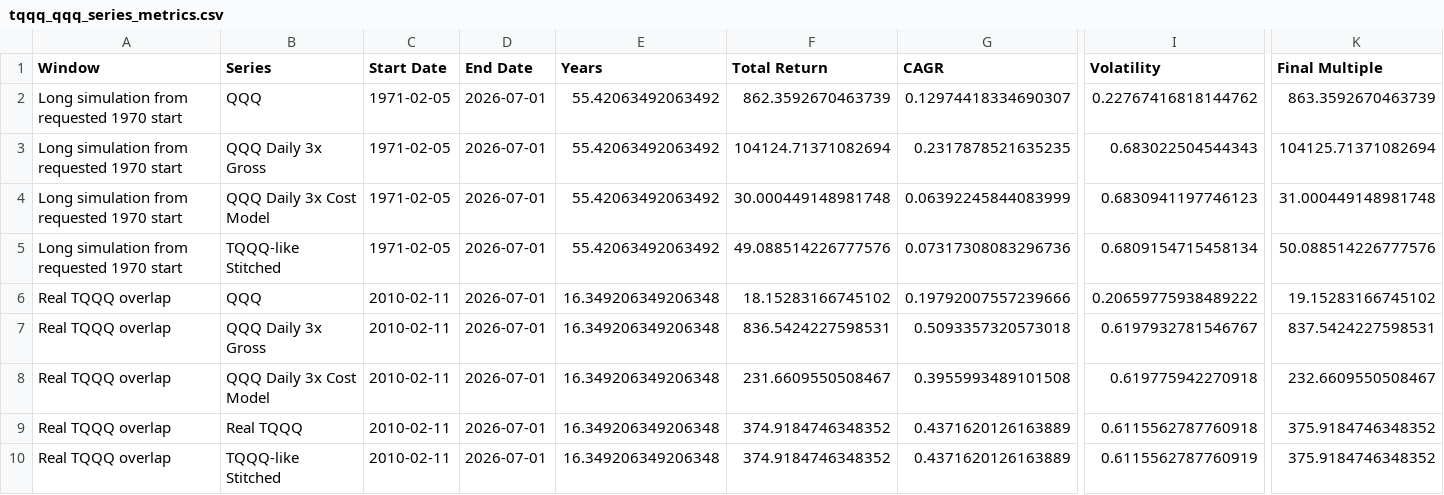
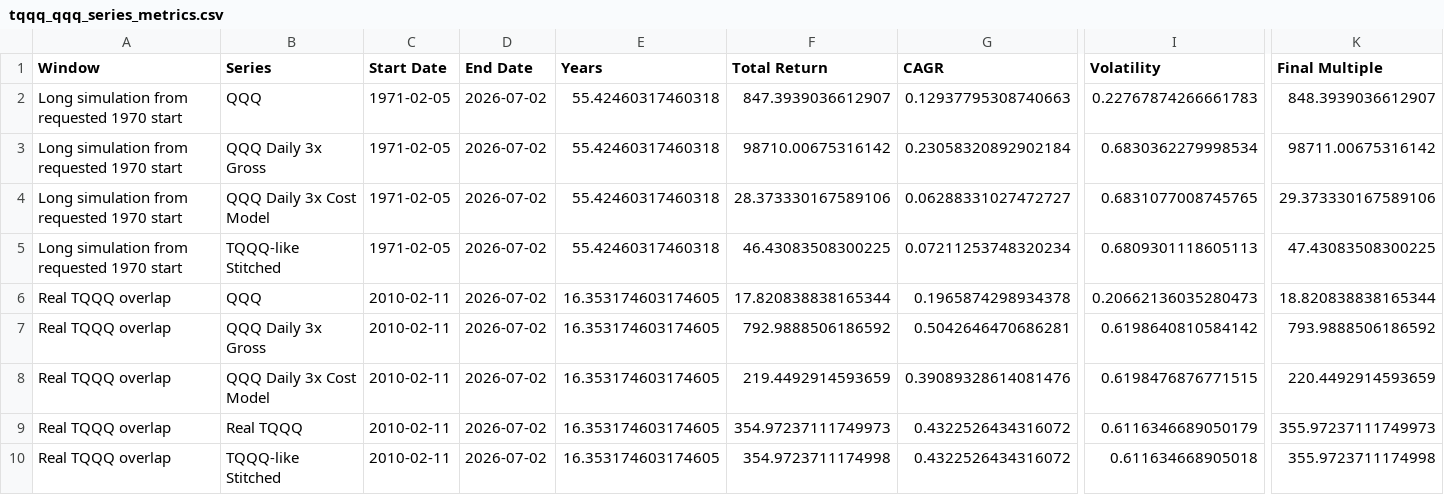
Before and after one commit to ZTKE/qqq-strategy-lab, a CSV file: reports/tqqq_qqq_series_metrics.csv, drawn as a sheet; only a part is shown, gaps mark what is left out; the diff names each change by its address in the sheet, - before the commit and + after, or states it on an @@ line.

```diff
--- a/reports/tqqq_qqq_series_metrics.csv
+++ b/reports/tqqq_qqq_series_metrics.csv
-D2:D10 (End Date): 2026-07-01
+D2:D10 (End Date): 2026-07-02
-E2:E5 (Years): 55.42063492063492
+E2:E5 (Years): 55.42460317460318
-F2 (Total Return): 862.3592670463739
+F2 (Total Return): 847.3939036612907
-G2 (CAGR): 0.12974418334690307
+G2 (CAGR): 0.12937795308740663
-I2 (Volatility): 0.22767416818144762
+I2 (Volatility): 0.22767874266661783
-K2 (Final Multiple): 863.3592670463739
+K2 (Final Multiple): 848.3939036612907
-F3 (Total Return): 104124.71371082694
+F3 (Total Return): 98710.00675316142
-G3 (CAGR): 0.2317878521635235
+G3 (CAGR): 0.23058320892902184
-I3 (Volatility): 0.683022504544343
+I3 (Volatility): 0.6830362279998534
-K3 (Final Multiple): 104125.71371082694
+K3 (Final Multiple): 98711.00675316142
-F4 (Total Return): 30.000449148981748
+F4 (Total Return): 28.373330167589106
-G4 (CAGR): 0.06392245844083999
+G4 (CAGR): 0.06288331027472727
-I4 (Volatility): 0.6830941197746123
+I4 (Volatility): 0.6831077008745765
-K4 (Final Multiple): 31.000449148981748
+K4 (Final Multiple): 29.373330167589106
-F5 (Total Return): 49.088514226777576
+F5 (Total Return): 46.43083508300225
-G5 (CAGR): 0.07317308083296736
+G5 (CAGR): 0.07211253748320234
-I5 (Volatility): 0.6809154715458134
+I5 (Volatility): 0.6809301118605113
-K5 (Final Multiple): 50.088514226777576
+K5 (Final Multiple): 47.43083508300225
-E6:E10 (Years): 16.349206349206348
+E6:E10 (Years): 16.353174603174605
-F6 (Total Return): 18.15283166745102
+F6 (Total Return): 17.820838838165344
-G6 (CAGR): 0.19792007557239666
+G6 (CAGR): 0.1965874298934378
-I6 (Volatility): 0.20659775938489222
+I6 (Volatility): 0.20662136035280473
-K6 (Final Multiple): 19.15283166745102
+K6 (Final Multiple): 18.820838838165344
-F7 (Total Return): 836.5424227598531
+F7 (Total Return): 792.9888506186592
-G7 (CAGR): 0.5093357320573018
+G7 (CAGR): 0.5042646470686281
-I7 (Volatility): 0.6197932781546767
+I7 (Volatility): 0.6198640810584142
-K7 (Final Multiple): 837.5424227598531
+K7 (Final Multiple): 793.9888506186592
-F8 (Total Return): 231.6609550508467
+F8 (Total Return): 219.4492914593659
-G8 (CAGR): 0.3955993489101508
+G8 (CAGR): 0.39089328614081476
-I8 (Volatility): 0.619775942270918
+I8 (Volatility): 0.6198476876771515
-K8 (Final Multiple): 232.6609550508467
+K8 (Final Multiple): 220.4492914593659
-F9 (Total Return): 374.9184746348352
+F9 (Total Return): 354.97237111749973
-G9:G10 (CAGR): 0.4371620126163889
+G9:G10 (CAGR): 0.4322526434316072
-I9 (Volatility): 0.6115562787760918
+I9 (Volatility): 0.6116346689050179
-K9 (Final Multiple): 375.9184746348352
+K9 (Final Multiple): 355.97237111749973
-F10 (Total Return): 374.9184746348352
+F10 (Total Return): 354.9723711174998
-I10 (Volatility): 0.6115562787760919
+I10 (Volatility): 0.611634668905018
-K10 (Final Multiple): 375.9184746348352
+K10 (Final Multiple): 355.9723711174998
```
Also changed, not shown: reports/leverage_calibration.csv, reports/tqqq_qqq_drag_summary.csv, 13 other files.
